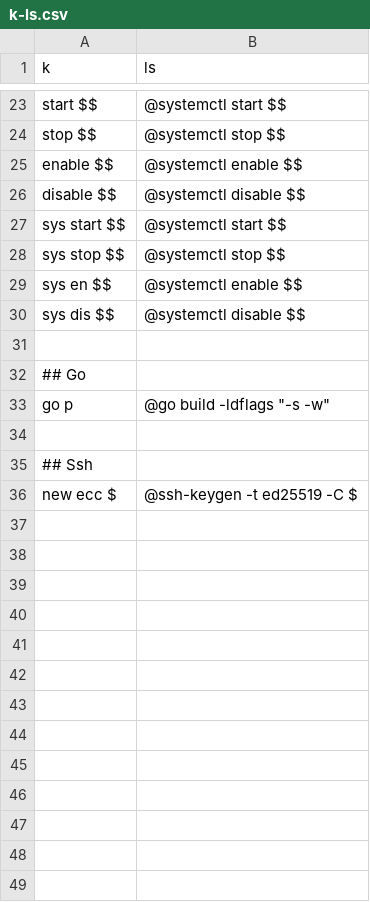
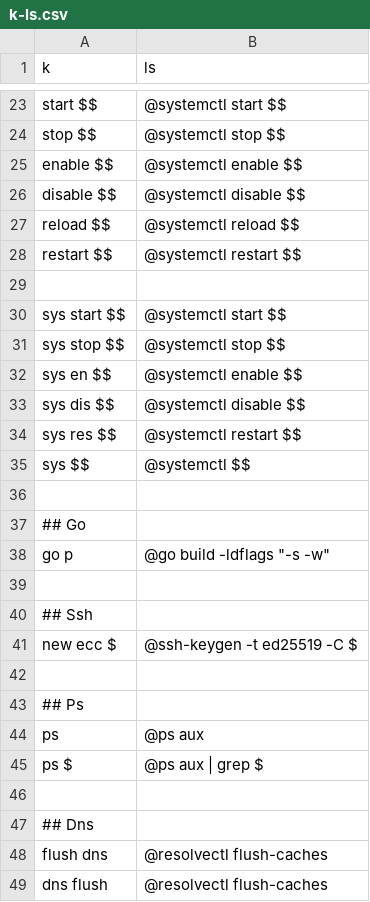
Before and after one commit to KevinZonda/konv, a CSV file: rules/k-ls.csv, drawn as a sheet; only a part is shown, gaps mark what is left out; the diff names each change by its address in the sheet, - before the commit and + after, or states it on an @@ line.

Commit message:
feat: ps &dns

```diff
--- a/rules/k-ls.csv
+++ b/rules/k-ls.csv
+row 27: reload $$ | @systemctl reload $$
+row 28: restart $$ | @systemctl restart $$
+row 29: (empty)
+row 34: sys res $$ | @systemctl restart $$
+row 35: sys $$ | @systemctl $$
+row 42: (empty)
+row 43: ## Ps
+row 44: ps | @ps aux
+row 45: ps $ | @ps aux | grep $
+row 46: (empty)
+row 47: ## Dns
+row 48: flush dns | @resolvectl flush-caches
+row 49: dns flush | @resolvectl flush-caches
```
